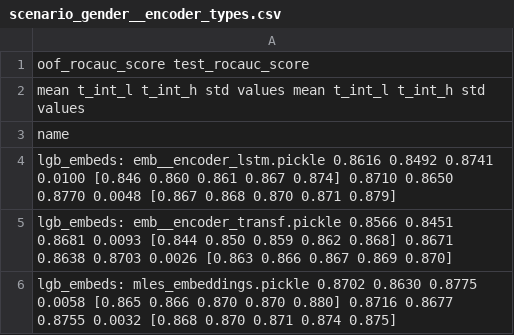
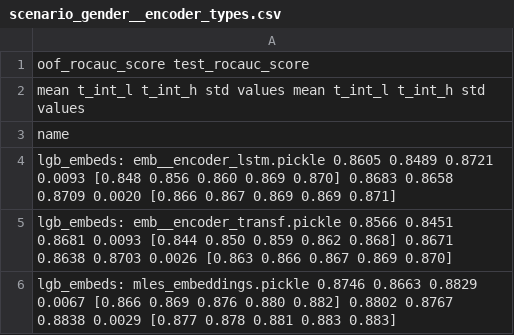
Before and after one commit to dllllb/pytorch-lifestream, a CSV file: experiments/scenario_gender/results/scenario_gender__encoder_types.csv, drawn as a sheet.

```diff
--- a/experiments/scenario_gender/results/scenario_gender__encoder_types.csv
+++ b/experiments/scenario_gender/results/scenario_gender__encoder_types.csv
@@ -3,4 +3,4 @@
 name
-lgb_embeds: emb__encoder_lstm.pickle             0.8616  0.8492  0.8741 0.0100  [0.846 0.860 0.861 0.867 0.874]            0.8710  0.8650  0.8770 0.0048  [0.867 0.868 0.870 0.871 0.879]
+lgb_embeds: emb__encoder_lstm.pickle             0.8605  0.8489  0.8721 0.0093  [0.848 0.856 0.860 0.869 0.870]            0.8683  0.8658  0.8709 0.0020  [0.866 0.867 0.869 0.869 0.871]
 lgb_embeds: emb__encoder_transf.pickle           0.8566  0.8451  0.8681 0.0093  [0.844 0.850 0.859 0.862 0.868]            0.8671  0.8638  0.8703 0.0026  [0.863 0.866 0.867 0.869 0.870]
-lgb_embeds: mles_embeddings.pickle               0.8702  0.8630  0.8775 0.0058  [0.865 0.866 0.870 0.870 0.880]            0.8716  0.8677  0.8755 0.0032  [0.868 0.870 0.871 0.874 0.875]
+lgb_embeds: mles_embeddings.pickle               0.8746  0.8663  0.8829 0.0067  [0.866 0.869 0.876 0.880 0.882]            0.8802  0.8767  0.8838 0.0029  [0.877 0.878 0.881 0.883 0.883]
```
Also changed, not shown: experiments/scenario_gender/results/scenario_gender.csv, experiments/scenario_gender/results/scenario_gender__loss.csv, 19 other files.
